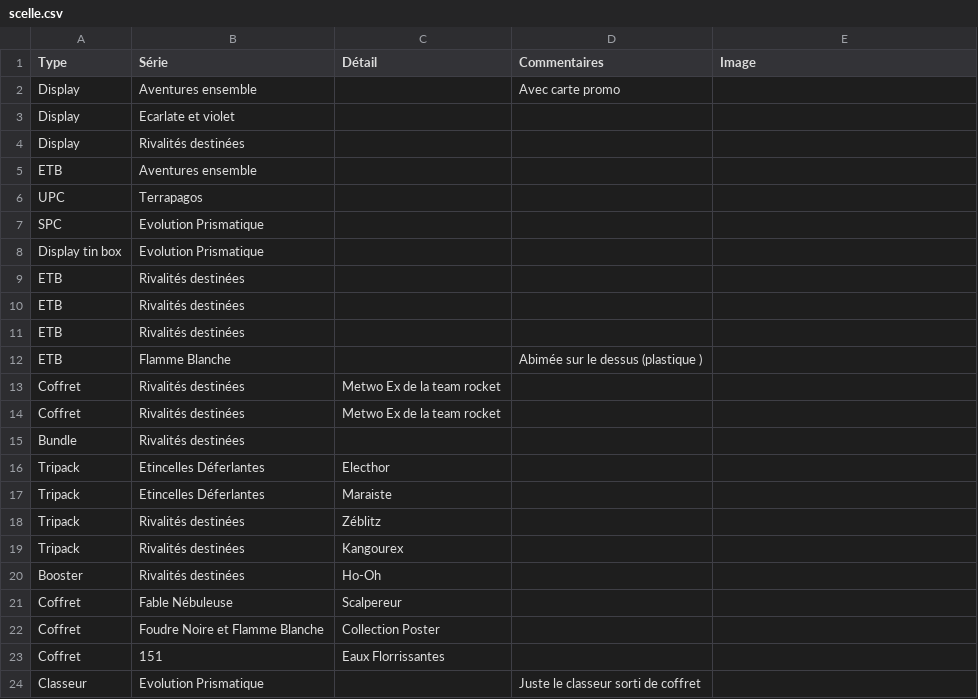
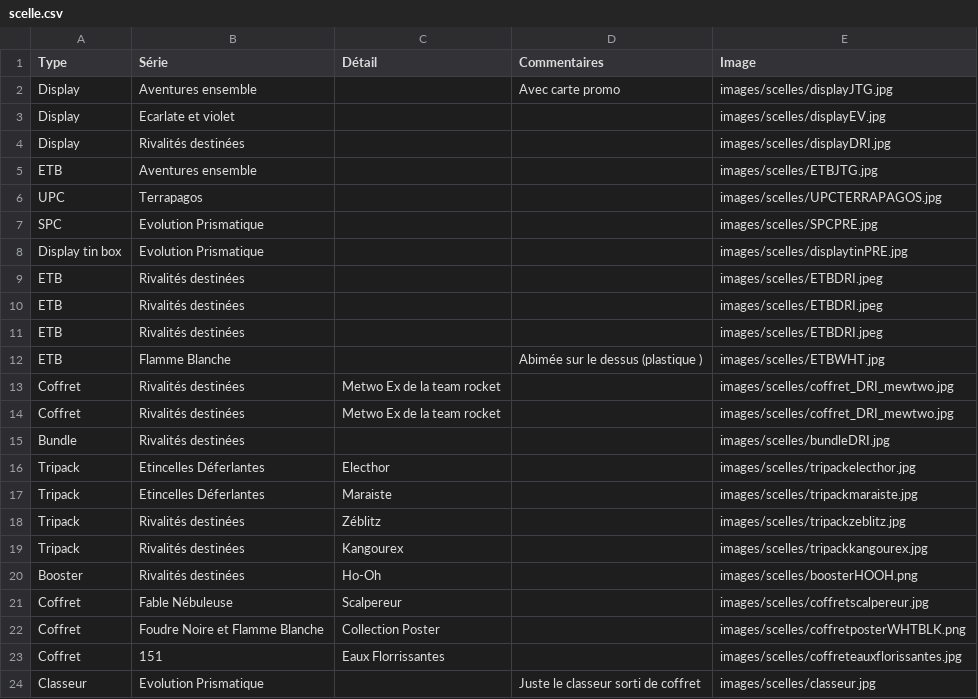
Before and after one commit to Arkheon/poke-collection, a CSV file: scelle.csv, drawn as a sheet.

Commit message:
Add files via upload

```diff
--- a/scelle.csv
+++ b/scelle.csv
@@ -1,24 +1,24 @@
 Type,Série,Détail,Commentaires,Image
-Display,Aventures ensemble,,Avec carte promo,
-Display,Ecarlate et violet,,,
-Display,Rivalités destinées,,,
-ETB,Aventures ensemble,,,
-UPC,Terrapagos,,,
-SPC,Evolution Prismatique,,,
-Display tin box,Evolution Prismatique,,,
-ETB,Rivalités destinées,,,
-ETB,Rivalités destinées,,,
-ETB,Rivalités destinées,,,
-ETB,Flamme Blanche,,Abimée sur le dessus (plastique ),
-Coffret,Rivalités destinées,Metwo Ex de la team rocket,,
-Coffret,Rivalités destinées,Metwo Ex de la team rocket,,
-Bundle,Rivalités destinées,,,
-Tripack,Etincelles Déferlantes,Electhor,,
-Tripack,Etincelles Déferlantes,Maraiste,,
-Tripack,Rivalités destinées,Zéblitz,,
-Tripack,Rivalités destinées,Kangourex,,
-Booster ,Rivalités destinées,Ho-Oh,,
-Coffret,Fable Nébuleuse,Scalpereur,,
-Coffret,Foudre Noire et Flamme Blanche,Collection Poster,,
-Coffret,151,Eaux Florrissantes,,
-Classeur,Evolution Prismatique,,Juste le classeur sorti de coffret,
+Display,Aventures ensemble,,Avec carte promo,images/scelles/displayJTG.jpg
+Display,Ecarlate et violet,,,images/scelles/displayEV.jpg
+Display,Rivalités destinées,,,images/scelles/displayDRI.jpg
+ETB,Aventures ensemble,,,images/scelles/ETBJTG.jpg
+UPC,Terrapagos,,,images/scelles/UPCTERRAPAGOS.jpg
+SPC,Evolution Prismatique,,,images/scelles/SPCPRE.jpg
+Display tin box,Evolution Prismatique,,,images/scelles/displaytinPRE.jpg
+ETB,Rivalités destinées,,,images/scelles/ETBDRI.jpeg
+ETB,Rivalités destinées,,,images/scelles/ETBDRI.jpeg
+ETB,Rivalités destinées,,,images/scelles/ETBDRI.jpeg
+ETB,Flamme Blanche,,Abimée sur le dessus (plastique ),images/scelles/ETBWHT.jpg
+Coffret,Rivalités destinées,Metwo Ex de la team rocket,,images/scelles/coffret_DRI_mewtwo.jpg
+Coffret,Rivalités destinées,Metwo Ex de la team rocket,,images/scelles/coffret_DRI_mewtwo.jpg
+Bundle,Rivalités destinées,,,images/scelles/bundleDRI.jpg
+Tripack,Etincelles Déferlantes,Electhor,,images/scelles/tripackelecthor.jpg
+Tripack,Etincelles Déferlantes,Maraiste,,images/scelles/tripackmaraiste.jpg
+Tripack,Rivalités destinées,Zéblitz,,images/scelles/tripackzeblitz.jpg
+Tripack,Rivalités destinées,Kangourex,,images/scelles/tripackkangourex.jpg
+Booster ,Rivalités destinées,Ho-Oh,,images/scelles/boosterHOOH.png
+Coffret,Fable Nébuleuse,Scalpereur,,images/scelles/coffretscalpereur.jpg
+Coffret,Foudre Noire et Flamme Blanche,Collection Poster,,images/scelles/coffretposterWHTBLK.png
+Coffret,151,Eaux Florrissantes,,images/scelles/coffreteauxflorissantes.jpg
+Classeur,Evolution Prismatique,,Juste le classeur sorti de coffret,images/scelles/classeur.jpg
```
